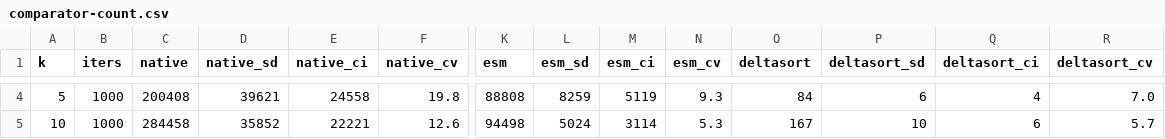
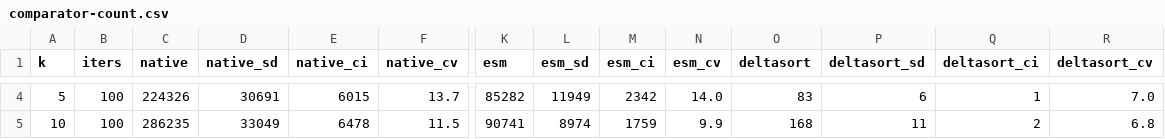
Before and after one commit to shudv/deltasort, a CSV file: paper/figures/rust/comparator-count.csv, drawn as a sheet; only a part is shown, gaps mark what is left out; the diff covers the shown part only; the diff names each change by its address in the sheet, - before the commit and + after, or states it on an @@ line.

```diff
--- a/paper/figures/rust/comparator-count.csv
+++ b/paper/figures/rust/comparator-count.csv
-B4:B5 (iters): 1000
+B4:B5 (iters): 100
-C4 (native): 200408
+C4 (native): 224326
-D4 (native_sd): 39621
+D4 (native_sd): 30691
-E4 (native_ci): 24558
+E4 (native_ci): 6015
-F4 (native_cv): 19.8
+F4 (native_cv): 13.7
-K4 (esm): 88808
+K4 (esm): 85282
-L4 (esm_sd): 8259
+L4 (esm_sd): 11949
-M4 (esm_ci): 5119
+M4 (esm_ci): 2342
-N4 (esm_cv): 9.3
+N4 (esm_cv): 14.0
-O4 (deltasort): 84
+O4 (deltasort): 83
-Q4 (deltasort_ci): 4
+Q4 (deltasort_ci): 1
-C5 (native): 284458
+C5 (native): 286235
-D5 (native_sd): 35852
+D5 (native_sd): 33049
-E5 (native_ci): 22221
+E5 (native_ci): 6478
-F5 (native_cv): 12.6
+F5 (native_cv): 11.5
-K5 (esm): 94498
+K5 (esm): 90741
-L5 (esm_sd): 5024
+L5 (esm_sd): 8974
-M5 (esm_ci): 3114
+M5 (esm_ci): 1759
-N5 (esm_cv): 5.3
+N5 (esm_cv): 9.9
-O5 (deltasort): 167
+O5 (deltasort): 168
-P5 (deltasort_sd): 10
+P5 (deltasort_sd): 11
-Q5 (deltasort_ci): 6
+Q5 (deltasort_ci): 2
-R5 (deltasort_cv): 5.7
+R5 (deltasort_cv): 6.8
```
Also changed, not shown: 172 edited cells elsewhere in this file, paper/figures/rust/crossover-all.csv, paper/figures/rust/execution-time.csv, 3 other files.
